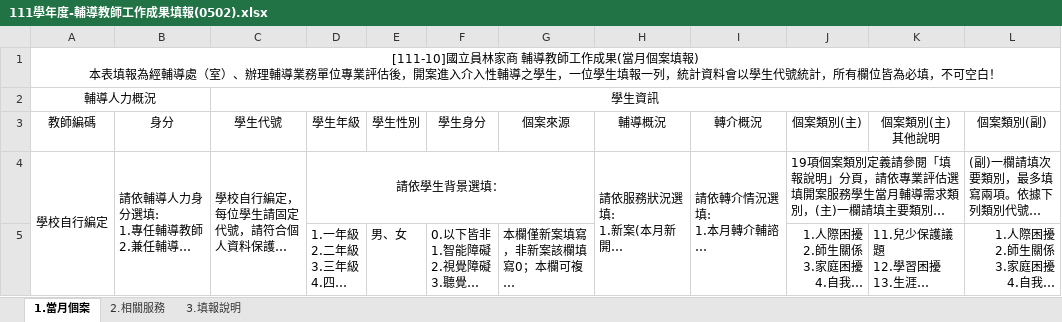
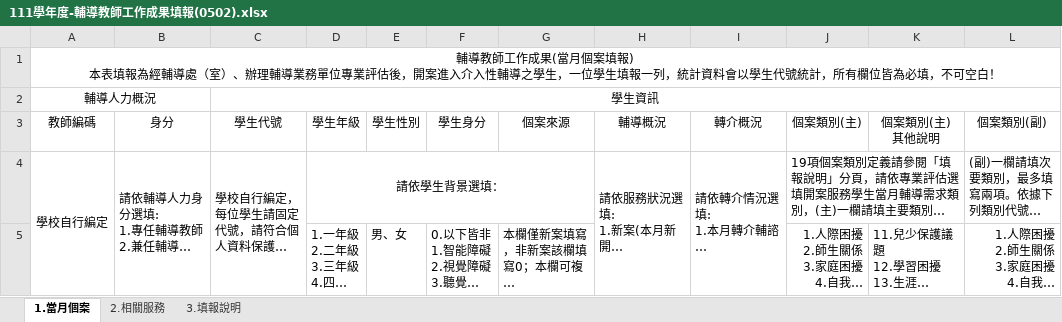
Before and after one commit to JunWeiWu0725/coregadget, an Excel workbook: C7FF82EC-F412-4566-ACDE-4888751F70E0/src/assets/111學年度-輔導教師工作成果填報(0502).xlsx, sheet 1.當月個案, drawn as a sheet; only a part is shown; long unchanged cells end in …; values as stored, in another font and other column widths than the file's, no borders; charts and pictures not drawn; the diff names each change by its address in the sheet, - before the commit and + after, or states it on an @@ line.

```diff
--- a/C7FF82EC-F412-4566-ACDE-4888751F70E0/src/assets/111學年度-輔導教師工作成果填報(0502).xlsx (sheet 1.當月個案)
+++ b/C7FF82EC-F412-4566-ACDE-4888751F70E0/src/assets/111學年度-輔導教師工作成果填報(0502).xlsx (sheet 1.當月個案)
-A1 (教師編碼): [111-10]國立員林家商 輔導教師…
+A1 (教師編碼): 輔導教師…
```
Also changed, not shown: sheet 2.相關服務, 1 other file.
